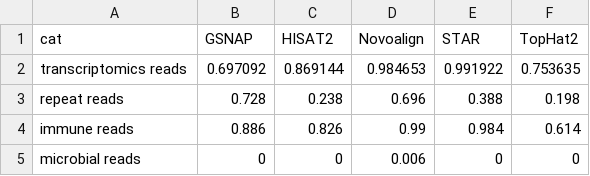
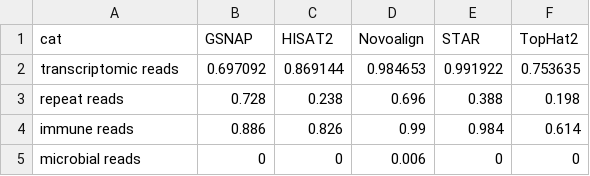
Before and after one commit to smangul1/recycle.RNA.seq, a CSV file: figures/mapped_reads_simulated.csv, drawn as a sheet.

```diff
--- a/figures/mapped_reads_simulated.csv
+++ b/figures/mapped_reads_simulated.csv
@@ -1,3 +1,3 @@
 cat,GSNAP,HISAT2,Novoalign,STAR,TopHat2
-transcriptomics reads,0.697092,0.869144,0.984653,0.991922,0.753635
+transcriptomic reads,0.697092,0.869144,0.984653,0.991922,0.753635
 repeat reads,0.728,0.238,0.696,0.388,0.198
```
Also changed, not shown: figures/mapped_reads_SRA.csv, 15 other files.
